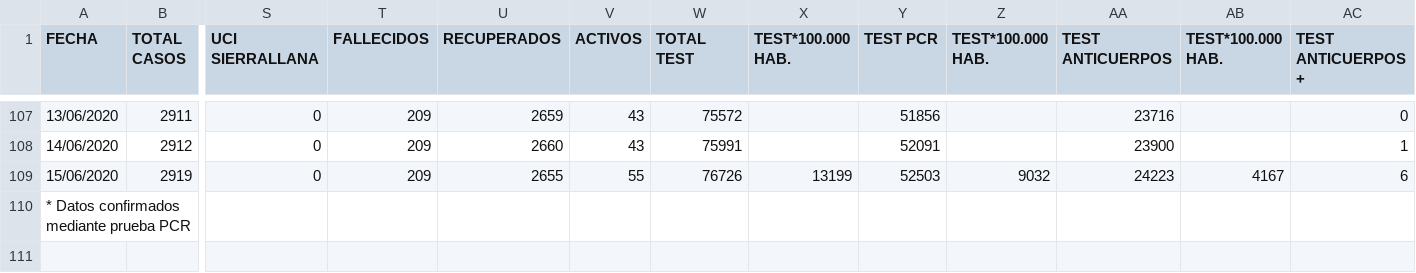
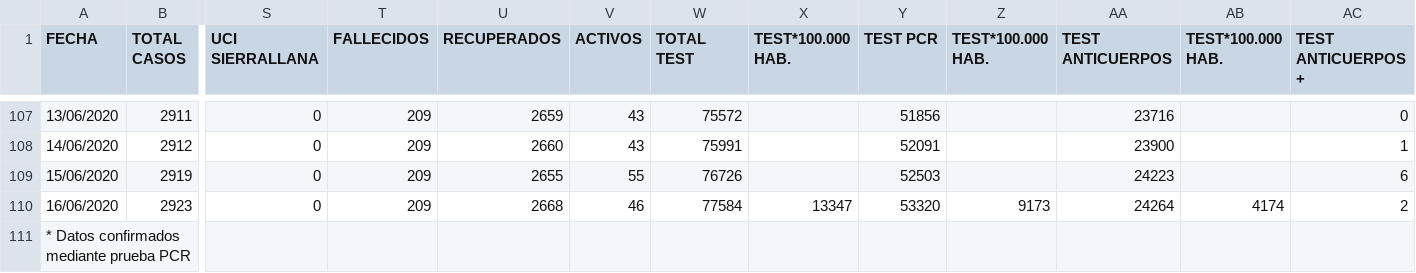
Before and after one commit to GeoVoluntarios/datoscovid.es, a CSV file: cantabria/2020_covid19_historico.csv, drawn as a sheet; only a part is shown, gaps mark what is left out; rows hold the shown columns only; the diff names each change by its address in the sheet, - before the commit and + after, or states it on an @@ line.

Commit message:
Datos Covid-19 Cantabria 200616

```diff
--- a/cantabria/2020_covid19_historico.csv
+++ b/cantabria/2020_covid19_historico.csv
-X109 (TEST*100.000 HAB.): 13199
+X109 (TEST*100.000 HAB.): (empty)
-Z109 (TEST*100.000 HAB.): 9032
+Z109 (TEST*100.000 HAB.): (empty)
-AB109 (TEST*100.000 HAB.): 4167
+AB109 (TEST*100.000 HAB.): (empty)
+row 110: 16/06/2020 | 2923 | 0 | 209 | 2668 | 46 | 77584 | 13347 | 53320 | 9173 | 24264 | 4174 | 2
```
